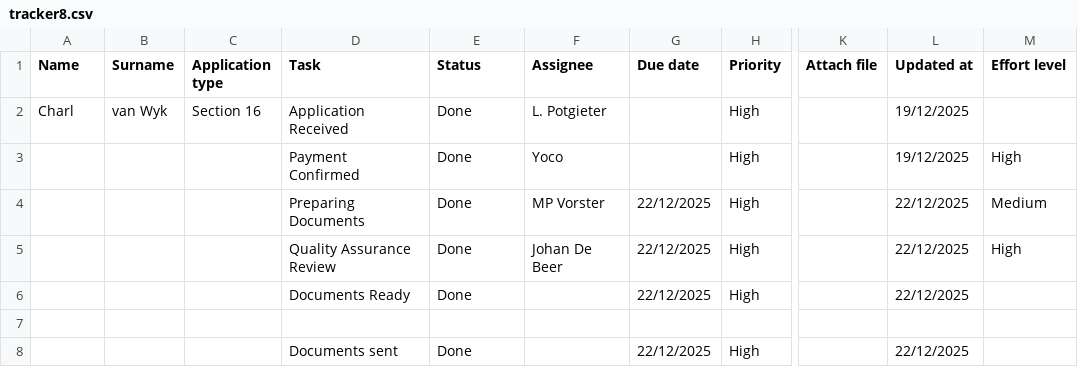
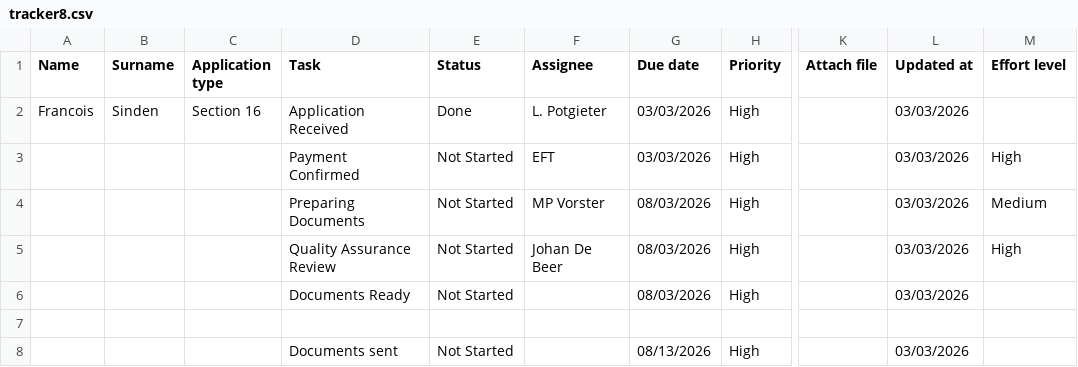
Before and after one commit to johandebeer21/Tracker-Demo, a CSV file: tracker8.csv, drawn as a sheet; only a part is shown, gaps mark what is left out; the diff names each change by its address in the sheet, - before the commit and + after, or states it on an @@ line.

Commit message:
Update tracker8.csv

```diff
--- a/tracker8.csv
+++ b/tracker8.csv
-A2 (Name): Charl
+A2 (Name): Francois
-B2 (Surname): van Wyk
+B2 (Surname): Sinden
-G2:G3 (Due date): (empty)
+G2:G3 (Due date): 03/03/2026
-L2:L3 (Updated at): 19/12/2025
+L2:L3 (Updated at): 03/03/2026
-E3:E6 (Status): Done
+E3:E6 (Status): Not Started
-F3 (Assignee): Yoco
+F3 (Assignee): EFT
-G4:G6 (Due date): 22/12/2025
+G4:G6 (Due date): 08/03/2026
-L4:L6 (Updated at): 22/12/2025
+L4:L6 (Updated at): 03/03/2026
-E8 (Status): Done
+E8 (Status): Not Started
-G8 (Due date): 22/12/2025
+G8 (Due date): 08/13/2026
-L8 (Updated at): 22/12/2025
+L8 (Updated at): 03/03/2026
```
